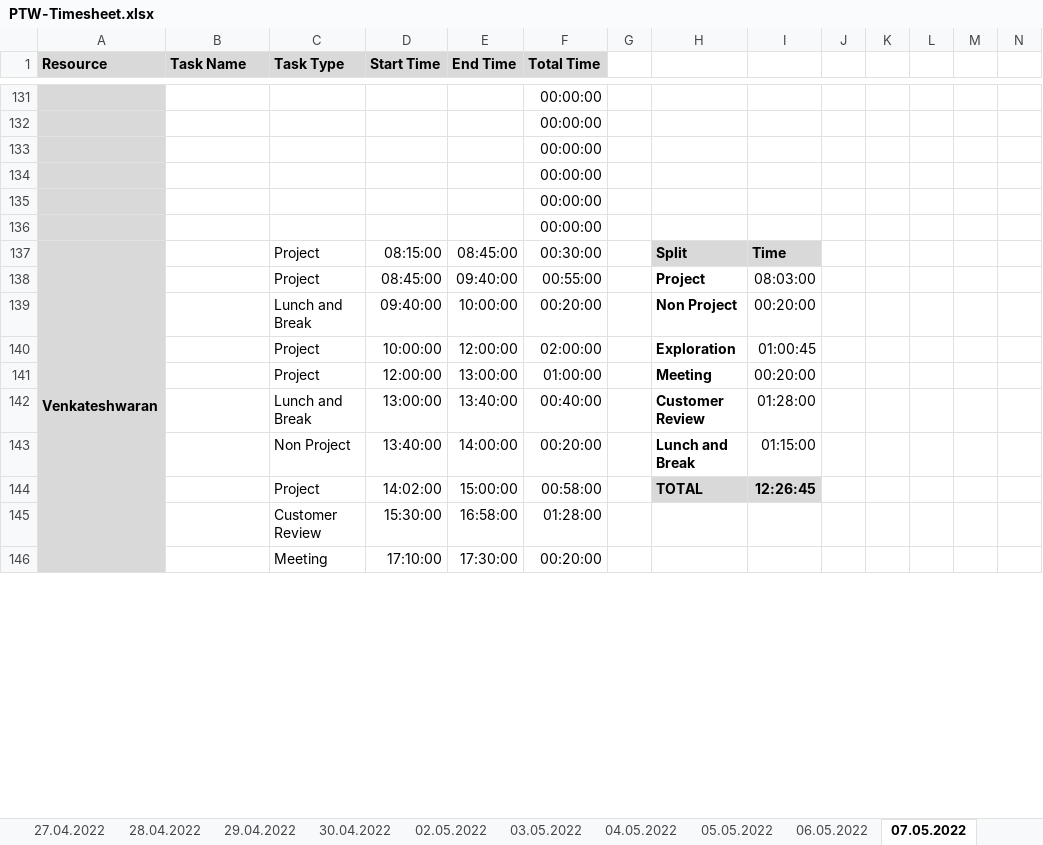
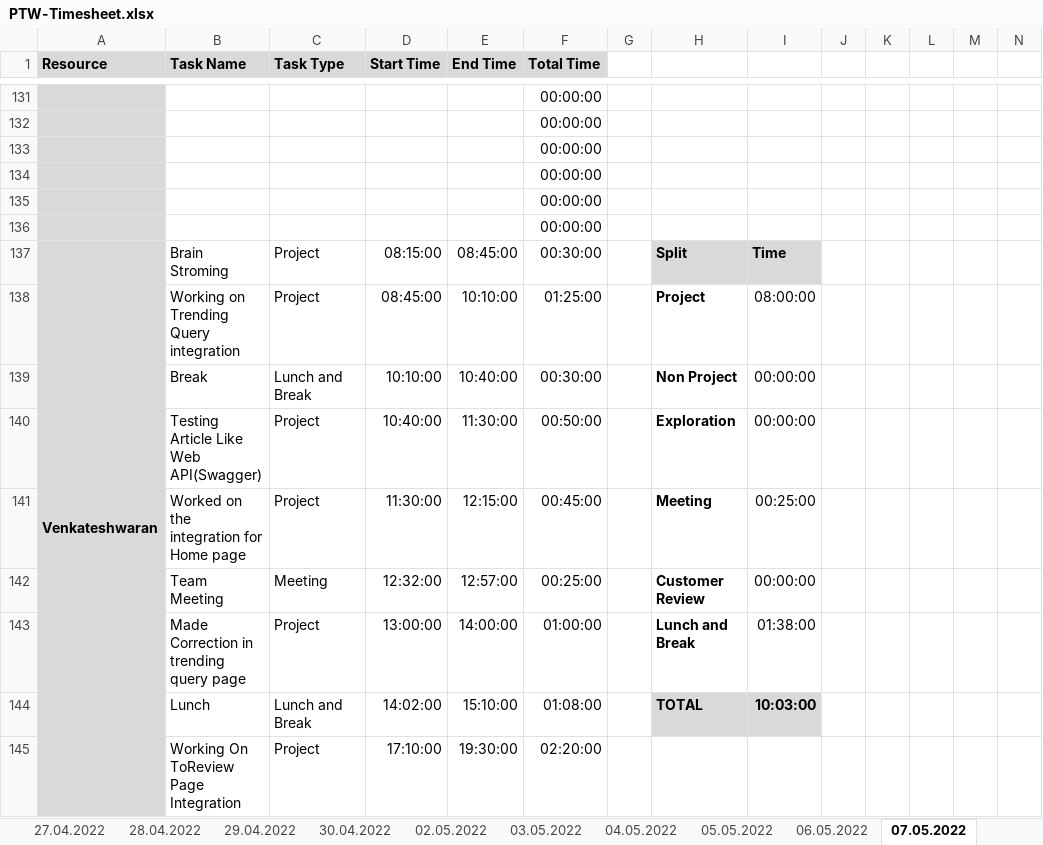
Before and after one commit to arvi9/ASPNet-WebAPI-Anngular-Project, an Excel workbook: Aurora/Process/PTW-Timesheet.xlsx, sheet 07.05.2022, drawn as a sheet; only a part is shown, gaps mark what is left out; values as stored, in another font and other column widths than the file's, no borders; conditional formats not drawn; removed rows and columns are numbered as before the commit, all else as after; rows hold the shown columns only; the diff covers the shown part only; the diff names each change by its address in the sheet, - before the commit and + after, or states it on an @@ line.

Commit message:
Update PTW-Timesheet.xlsx

```diff
--- a/Aurora/Process/PTW-Timesheet.xlsx (sheet 07.05.2022)
+++ b/Aurora/Process/PTW-Timesheet.xlsx (sheet 07.05.2022)
-B137 (Task Name): (empty)
+B137 (Task Name): Brain Stroming
-B138 (Task Name): (empty)
+B138 (Task Name): Working on Trending Query integration
-E138 (End Time): 09:40:00
+E138 (End Time): 10:10:00
-F138 (Total Time): 00:55:00
+F138 (Total Time): 01:25:00
-I138: 08:03:00
+I138: 08:00:00
-B139 (Task Name): (empty)
+B139 (Task Name): Break
-D139 (Start Time): 09:40:00
+D139 (Start Time): 10:10:00
-E139 (End Time): 10:00:00
+E139 (End Time): 10:40:00
-F139 (Total Time): 00:20:00
+F139 (Total Time): 00:30:00
-I139: 00:20:00
+I139: 00:00:00
-B140 (Task Name): (empty)
+B140 (Task Name): Testing Article Like Web API(Swagger)
-D140 (Start Time): 10:00:00
+D140 (Start Time): 10:40:00
-E140 (End Time): 12:00:00
+E140 (End Time): 11:30:00
-F140 (Total Time): 02:00:00
+F140 (Total Time): 00:50:00
-I140: 01:00:45
+I140: 00:00:00
-B141 (Task Name): (empty)
+B141 (Task Name): Worked on the integration for Home page
-D141 (Start Time): 12:00:00
+D141 (Start Time): 11:30:00
-E141 (End Time): 13:00:00
+E141 (End Time): 12:15:00
-F141 (Total Time): 01:00:00
+F141 (Total Time): 00:45:00
-I141: 00:20:00
+I141: 00:25:00
-row 142:  |  | Lunch and Break | 13:00:00 | 13:40:00 | 00:40:00 |  | Customer Review | 01:28:00
+row 142:  | Team Meeting | Meeting | 12:32:00 | 12:57:00 | 00:25:00 |  | Customer Review | 00:00:00
-B143 (Task Name): (empty)
+B143 (Task Name): Made Correction in trending query page
-C143 (Task Type): Non Project
+C143 (Task Type): Project
-D143 (Start Time): 13:40:00
+D143 (Start Time): 13:00:00
-F143 (Total Time): 00:20:00
+F143 (Total Time): 01:00:00
-I143: 01:15:00
+I143: 01:38:00
-row 144:  |  | Project | 14:02:00 | 15:00:00 | 00:58:00 |  | TOTAL | 12:26:45
-row 145:  |  | Customer Review | 15:30:00 | 16:58:00 | 01:28:00
-row 146:  |  | Meeting | 17:10:00 | 17:30:00 | 00:20:00
+row 144:  | Lunch | Lunch and Break | 14:02:00 | 15:10:00 | 01:08:00 |  | TOTAL | 10:03:00
+row 145:  | Working On ToReview Page Integration | Project | 17:10:00 | 19:30:00 | 02:20:00
```
Also changed, not shown: 2 added rows, 1 removed row and 9 edited cells elsewhere in this sheet, sheet 06.05.2022, formulas that keep their value.
